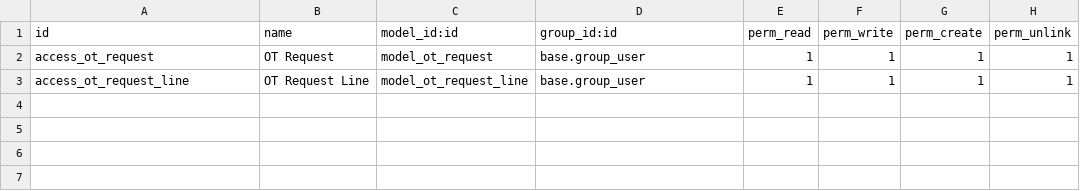
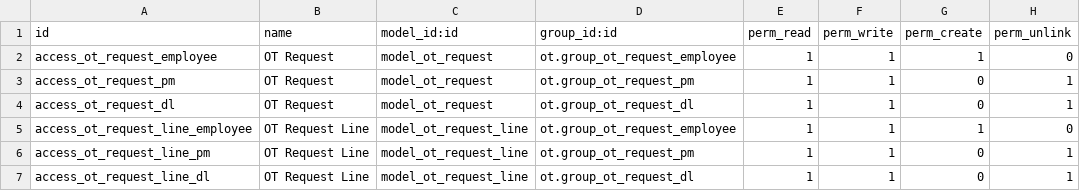
Before and after one commit to TuanHung10/module_custom, a CSV file: ot/security/ir.model.access.csv, drawn as a sheet.

```diff
--- a/ot/security/ir.model.access.csv
+++ b/ot/security/ir.model.access.csv
@@ -1,3 +1,7 @@
 id,name,model_id:id,group_id:id,perm_read,perm_write,perm_create,perm_unlink
-access_ot_request,OT Request,model_ot_request,base.group_user,1,1,1,1
-access_ot_request_line,OT Request Line,model_ot_request_line,base.group_user,1,1,1,1
+access_ot_request_employee,OT Request,model_ot_request,ot.group_ot_request_employee,1,1,1,0
+access_ot_request_pm,OT Request,model_ot_request,ot.group_ot_request_pm,1,1,0,1
+access_ot_request_dl,OT Request,model_ot_request,ot.group_ot_request_dl,1,1,0,1
+access_ot_request_line_employee,OT Request Line,model_ot_request_line,ot.group_ot_request_employee,1,1,1,0
+access_ot_request_line_pm,OT Request Line,model_ot_request_line,ot.group_ot_request_pm,1,1,0,1
+access_ot_request_line_dl,OT Request Line,model_ot_request_line,ot.group_ot_request_dl,1,1,0,1
```
Also changed, not shown: 4 other files.
